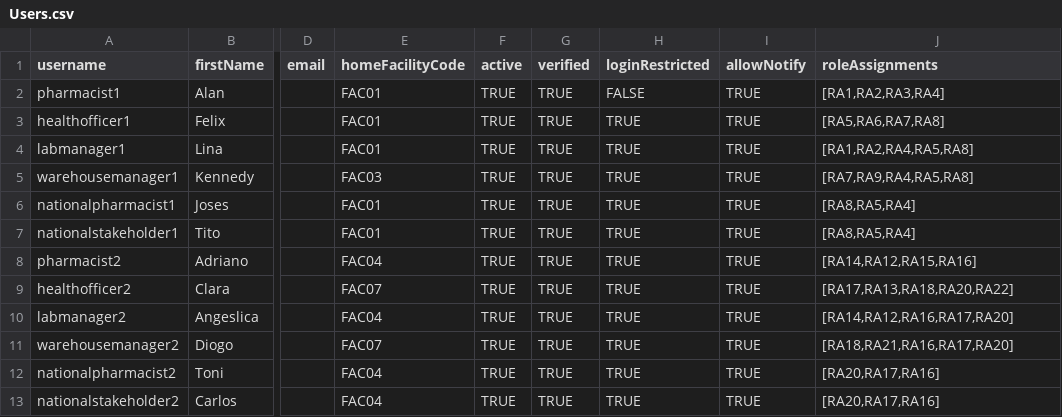
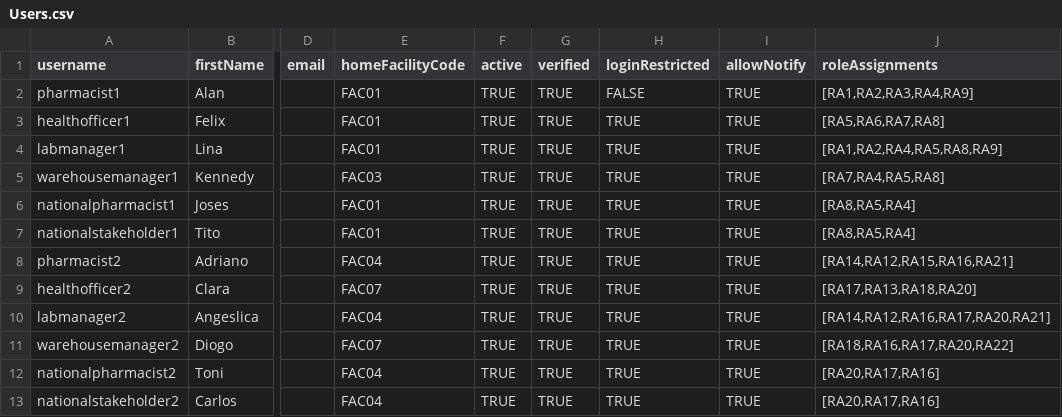
Before and after one commit to OpenLMIS-COVID/covid-configuration, a CSV file: demo-data/Users.csv, drawn as a sheet; only a part is shown, gaps mark what is left out; the diff names each change by its address in the sheet, - before the commit and + after, or states it on an @@ line.

Commit message:
COV-68 Adjusted POD manage rights to proper users

```diff
--- a/demo-data/Users.csv
+++ b/demo-data/Users.csv
-J2 (roleAssignments): [RA1,RA2,RA3,RA4]
+J2 (roleAssignments): [RA1,RA2,RA3,RA4,RA9]
-J4 (roleAssignments): [RA1,RA2,RA4,RA5,RA8]
+J4 (roleAssignments): [RA1,RA2,RA4,RA5,RA8,RA9]
-J5 (roleAssignments): [RA7,RA9,RA4,RA5,RA8]
+J5 (roleAssignments): [RA7,RA4,RA5,RA8]
-J8 (roleAssignments): [RA14,RA12,RA15,RA16]
+J8 (roleAssignments): [RA14,RA12,RA15,RA16,RA21]
-J9 (roleAssignments): [RA17,RA13,RA18,RA20,RA22]
+J9 (roleAssignments): [RA17,RA13,RA18,RA20]
-J10 (roleAssignments): [RA14,RA12,RA16,RA17,RA20]
+J10 (roleAssignments): [RA14,RA12,RA16,RA17,RA20,RA21]
-J11 (roleAssignments): [RA18,RA21,RA16,RA17,RA20]
+J11 (roleAssignments): [RA18,RA16,RA17,RA20,RA22]
```
